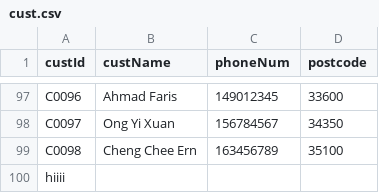
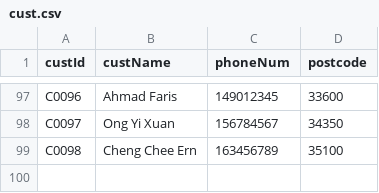
Before and after one commit to Jie-Sheng-88/salesAssignment, a CSV file: src/cust.csv, drawn as a sheet; only a part is shown, gaps mark what is left out; the diff names each change by its address in the sheet, - before the commit and + after, or states it on an @@ line.

Commit message:
Update cust.csv

```diff
--- a/src/cust.csv
+++ b/src/cust.csv
-row 100: hiiii
```
